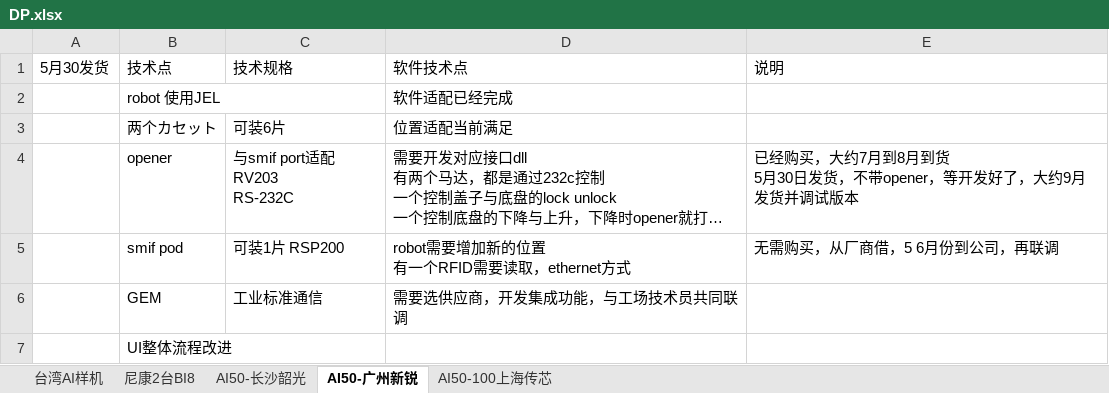
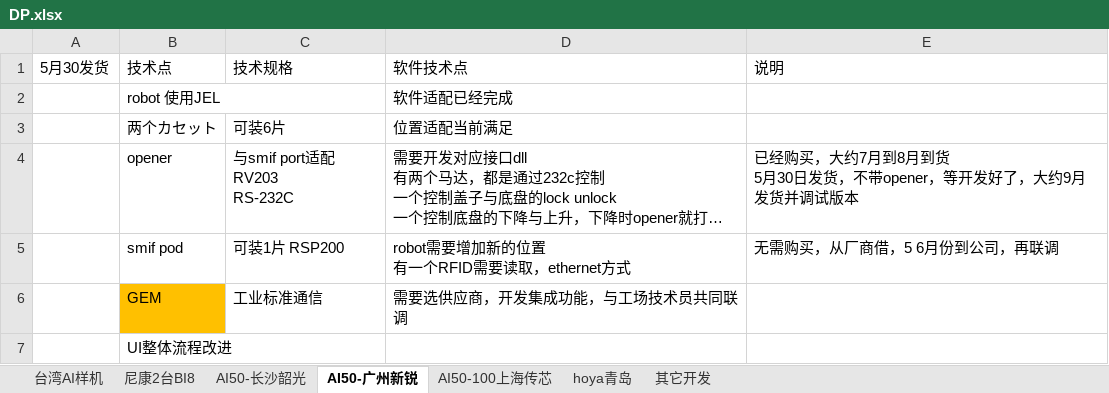
Before and after one commit to longqijun/ITS, an Excel workbook: DP.xlsx, sheet AI50-广州新锐, drawn as a sheet; long unchanged cells end in …; values as stored, in another font and other column widths than the file's, no borders; the diff names each change by its address in the sheet, - before the commit and + after, or states it on an @@ line.

```diff
--- a/DP.xlsx (sheet AI50-广州新锐)
+++ b/DP.xlsx (sheet AI50-广州新锐)
+sheet tab: hoya青岛
+sheet tab: 其它开发
-B6 fill: none
+B6 fill: #FFC000
```
Also changed, not shown: sheet AI50-长沙韶光, sheet AI50-100上海传芯, ITS.xlsx.
